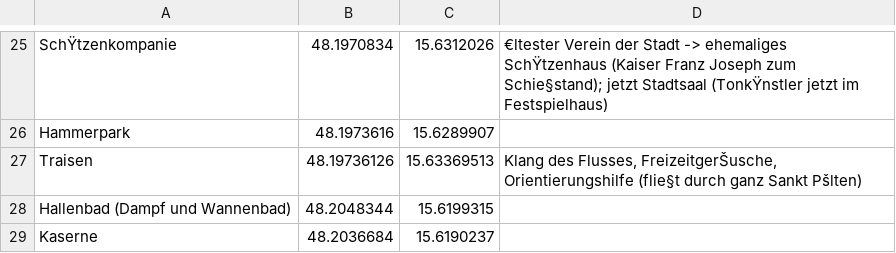
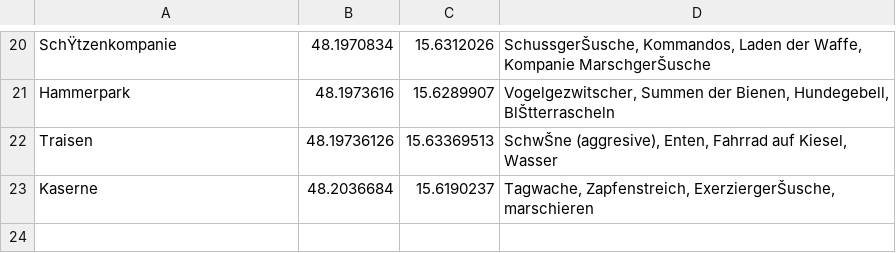
Before and after one commit to fysfloe/Klangsalat, a CSV file: app/src/main/res/raw/pois.csv, drawn as a sheet; only a part is shown, gaps mark what is left out; removed rows and columns are numbered as before the commit, all else as after; the diff covers the shown part only; the diff names each change by its address in the sheet, - before the commit and + after, or states it on an @@ line.

```diff
--- a/app/src/main/res/raw/pois.csv
+++ b/app/src/main/res/raw/pois.csv
-D20: €ltester Verein der Stadt -> ehemaliges SchŸtzenhaus (Kaiser Franz Joseph zum Schie§stand); jetzt Stadtsaal (TonkŸnstler jetzt im Festspielhaus)
+D20: SchussgerŠusche, Kommandos, Laden der Waffe, Kompanie MarschgerŠusche
-D21: (empty)
+D21: Vogelgezwitscher, Summen der Bienen, Hundegebell, BlŠtterrascheln
-D22: Klang des Flusses, FreizeitgerŠusche, Orientierungshilfe (flie§t durch ganz Sankt Pšlten)
+D22: SchwŠne (aggresive), Enten, Fahrrad auf Kiesel, Wasser
-row 28: Hallenbad (Dampf und Wannenbad) | 48.2048344 | 15.6199315
-D23: (empty)
+D23: Tagwache, Zapfenstreich, ExerziergerŠusche, marschieren
```
Also changed, not shown: 1 added row, 6 removed rows and 25 edited cells elsewhere in this file, 3 other files.
